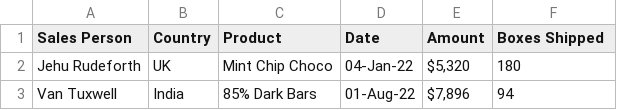
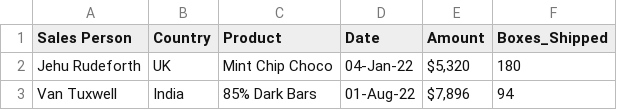
Before and after one commit to Edureka10/DP700, a CSV file: Chocolate Sales.csv, drawn as a sheet; only a part is shown.

Commit message:
Update Chocolate Sales.csv

```diff
--- a/Chocolate Sales.csv
+++ b/Chocolate Sales.csv
@@ -1,2 +1,2 @@
-Sales Person,Country,Product,Date,Amount,Boxes Shipped
+Sales Person,Country,Product,Date,Amount,Boxes_Shipped
 Jehu Rudeforth,UK,Mint Chip Choco,04-Jan-22,"$5,320 ",180
```
